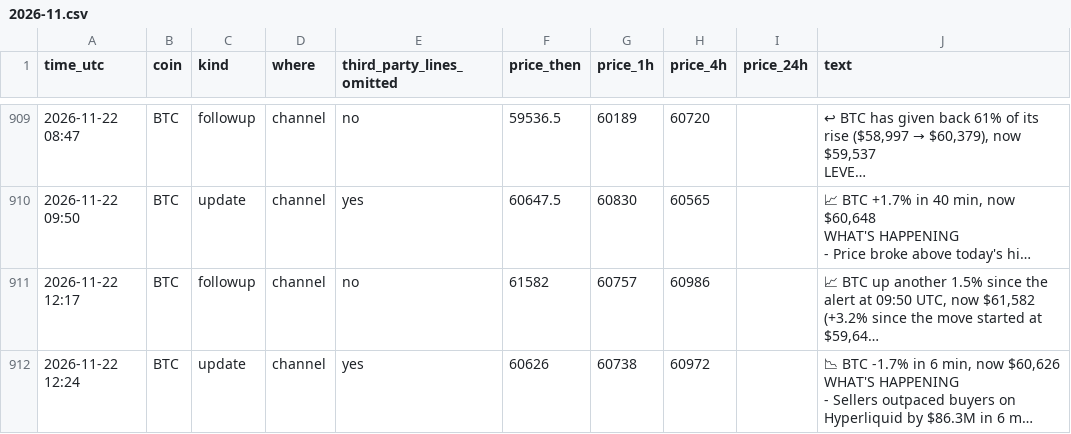
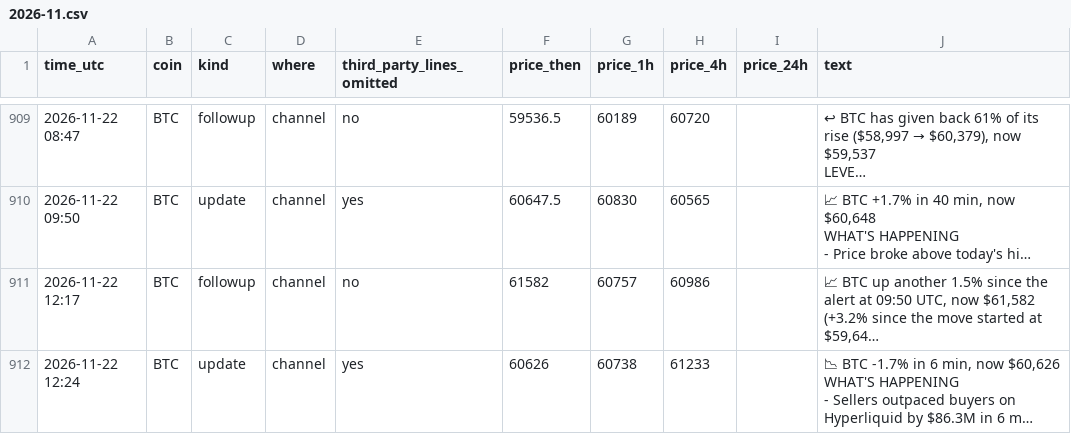
Before and after one commit to dev0xeb/tell-record, a CSV file: 2026-11.csv, drawn as a sheet; only a part is shown, gaps mark what is left out; long unchanged cells end in …; the diff names each change by its address in the sheet, - before the commit and + after, or states it on an @@ line.

Commit message:
Track record 2026-11-22T17:45 UTC

```diff
--- a/2026-11.csv
+++ b/2026-11.csv
-H912 (price_4h): 60972
+H912 (price_4h): 61233
```
